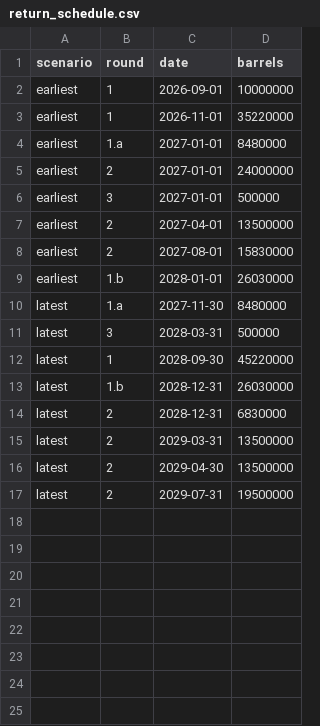
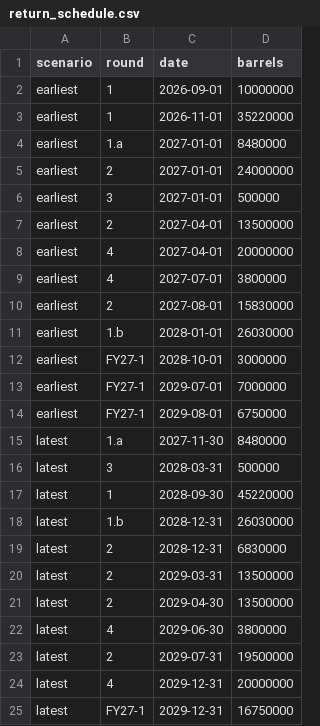
Before and after one commit to Data4ThePeople/spr-exchange, a CSV file: data/processed/return_schedule.csv, drawn as a sheet; the diff names each change by its address in the sheet, - before the commit and + after, or states it on an @@ line.

```diff
--- a/data/processed/return_schedule.csv
+++ b/data/processed/return_schedule.csv
+row 8: earliest | 4 | 2027-04-01 | 20000000
+row 9: earliest | 4 | 2027-07-01 | 3800000
+row 12: earliest | FY27-1 | 2028-10-01 | 3000000
+row 13: earliest | FY27-1 | 2029-07-01 | 7000000
+row 14: earliest | FY27-1 | 2029-08-01 | 6750000
+row 22: latest | 4 | 2029-06-30 | 3800000
+row 24: latest | 4 | 2029-12-31 | 20000000
+row 25: latest | FY27-1 | 2029-12-31 | 16750000
```
Also changed, not shown: data/processed/round_uptake_2026.csv, data/processed/spr_2026_exchange_awards.csv, 14 other files.
